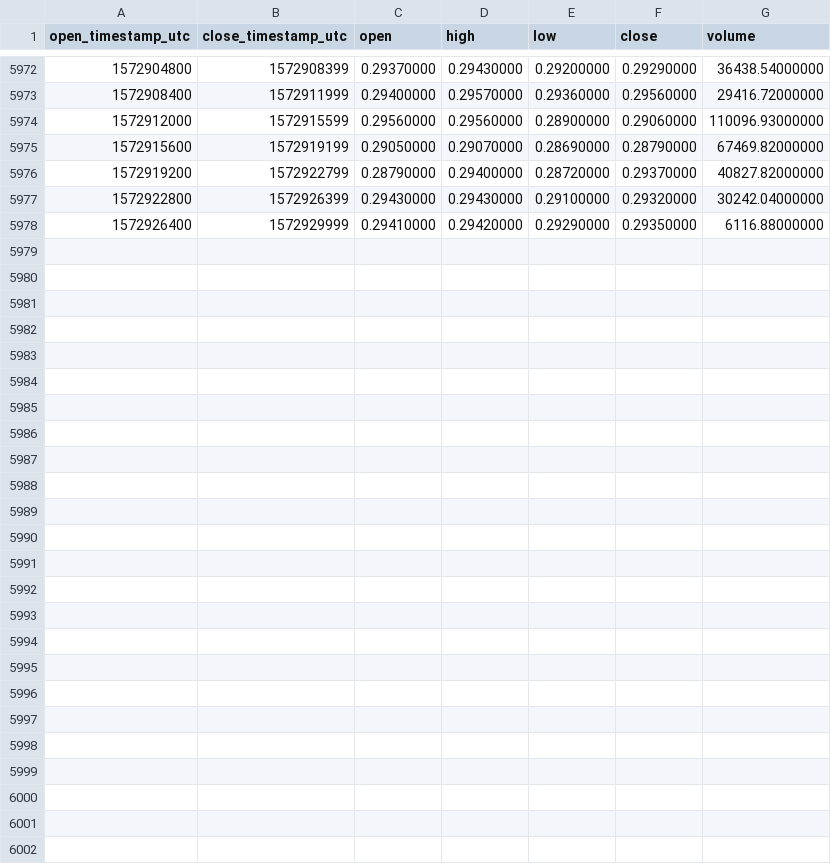
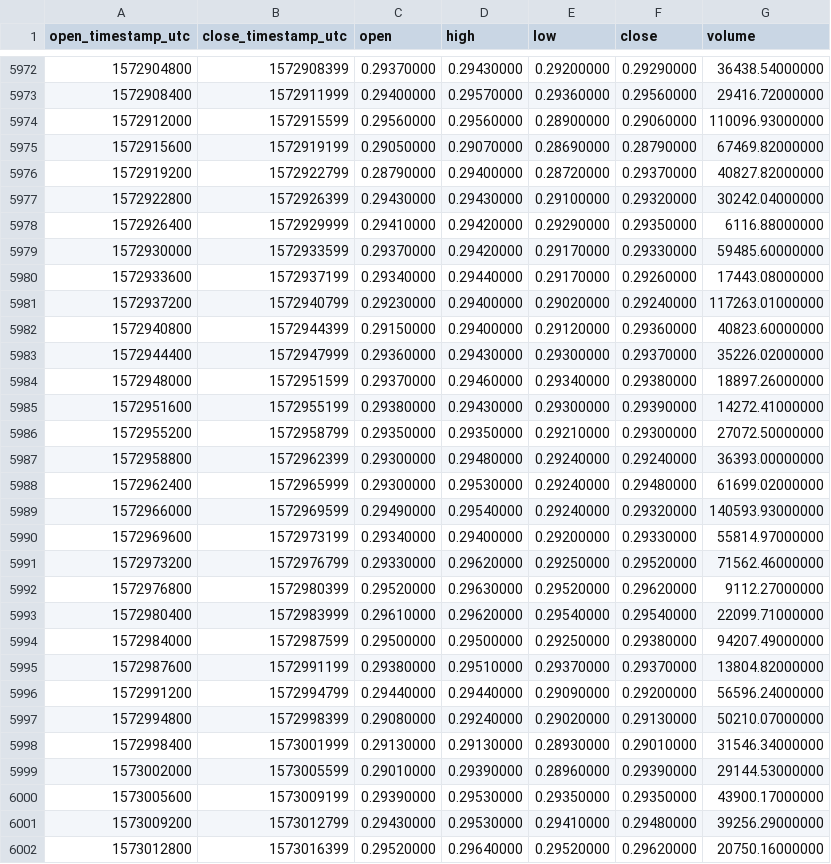
Before and after one commit to cryptobigbro/binance-ZRXUSDT, a CSV file: binance-ZRXUSDT-1h.csv, drawn as a sheet; only a part is shown, gaps mark what is left out.

Commit message:
Update OHLCV data.

```diff
--- a/binance-ZRXUSDT-1h.csv
+++ b/binance-ZRXUSDT-1h.csv
@@ -5978 +5978,25 @@ open_timestamp_utc,close_timestamp_utc,open,high,low,close,volume
 1572926400,1572929999,0.29410000,0.29420000,0.29290000,0.29350000,6116.88000000
+1572930000,1572933599,0.29370000,0.29420000,0.29170000,0.29330000,59485.60000000
+1572933600,1572937199,0.29340000,0.29440000,0.29170000,0.29260000,17443.08000000
+1572937200,1572940799,0.29230000,0.29400000,0.29020000,0.29240000,117263.01000000
+1572940800,1572944399,0.29150000,0.29400000,0.29120000,0.29360000,40823.60000000
+1572944400,1572947999,0.29360000,0.29430000,0.29300000,0.29370000,35226.02000000
+1572948000,1572951599,0.29370000,0.29460000,0.29340000,0.29380000,18897.26000000
+1572951600,1572955199,0.29380000,0.29430000,0.29300000,0.29390000,14272.41000000
+1572955200,1572958799,0.29350000,0.29350000,0.29210000,0.29300000,27072.50000000
+1572958800,1572962399,0.29300000,0.29480000,0.29240000,0.29240000,36393.00000000
+1572962400,1572965999,0.29300000,0.29530000,0.29240000,0.29480000,61699.02000000
+1572966000,1572969599,0.29490000,0.29540000,0.29240000,0.29320000,140593.93000000
+1572969600,1572973199,0.29340000,0.29400000,0.29200000,0.29330000,55814.97000000
+1572973200,1572976799,0.29330000,0.29620000,0.29250000,0.29520000,71562.46000000
+1572976800,1572980399,0.29520000,0.29630000,0.29520000,0.29620000,9112.27000000
+1572980400,1572983999,0.29610000,0.29620000,0.29540000,0.29540000,22099.71000000
+1572984000,1572987599,0.29500000,0.29500000,0.29250000,0.29380000,94207.49000000
+1572987600,1572991199,0.29380000,0.29510000,0.29370000,0.29370000,13804.82000000
+1572991200,1572994799,0.29440000,0.29440000,0.29090000,0.29200000,56596.24000000
+1572994800,1572998399,0.29080000,0.29240000,0.29020000,0.29130000,50210.07000000
+1572998400,1573001999,0.29130000,0.29130000,0.28930000,0.29010000,31546.34000000
+1573002000,1573005599,0.29010000,0.29390000,0.28960000,0.29390000,29144.53000000
+1573005600,1573009199,0.29390000,0.29530000,0.29350000,0.29350000,43900.17000000
+1573009200,1573012799,0.29430000,0.29530000,0.29410000,0.29480000,39256.29000000
+1573012800,1573016399,0.29520000,0.29640000,0.29520000,0.29620000,20750.16000000
```
Also changed, not shown: binance-ZRXUSDT-1d.csv.
